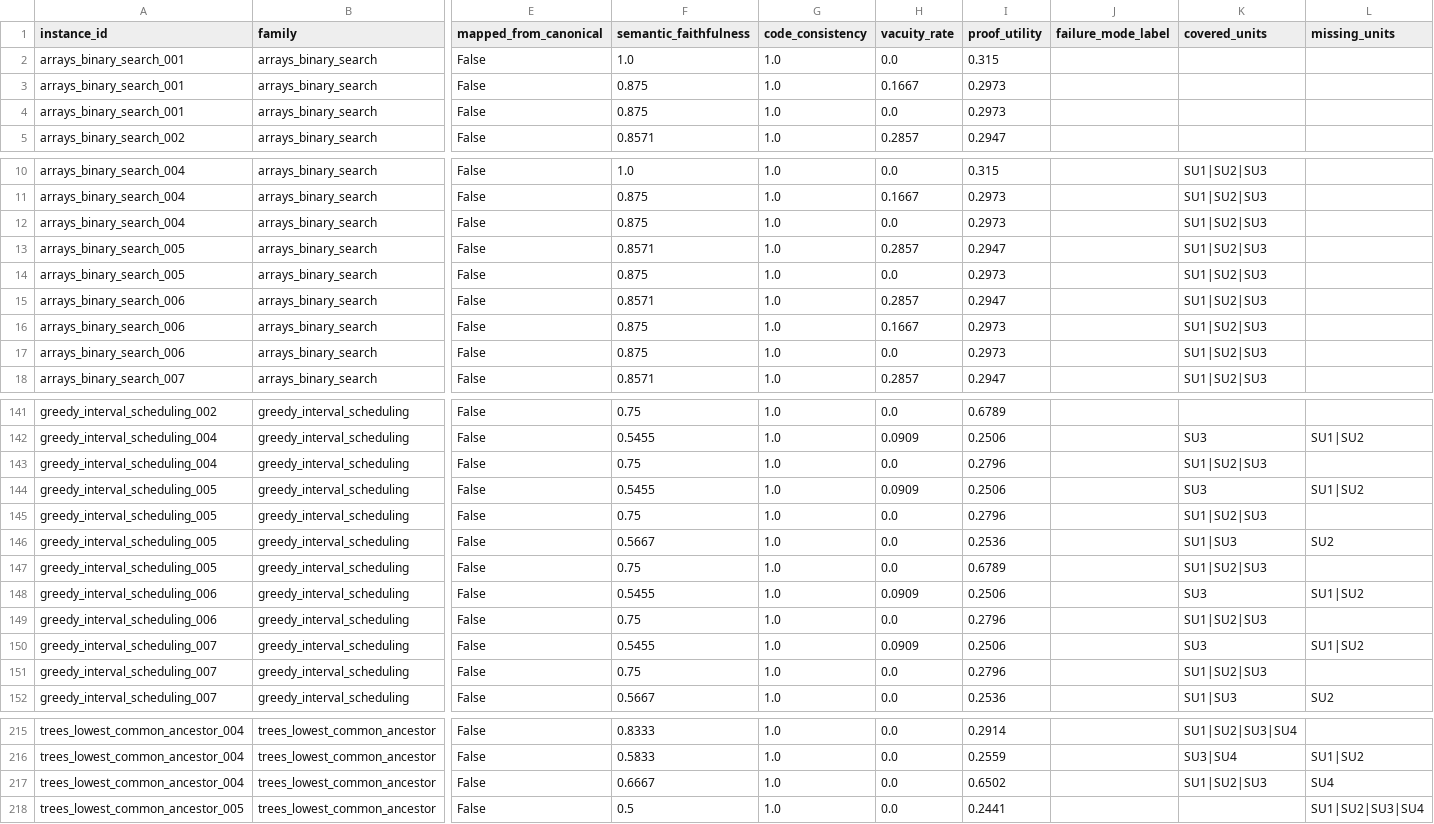
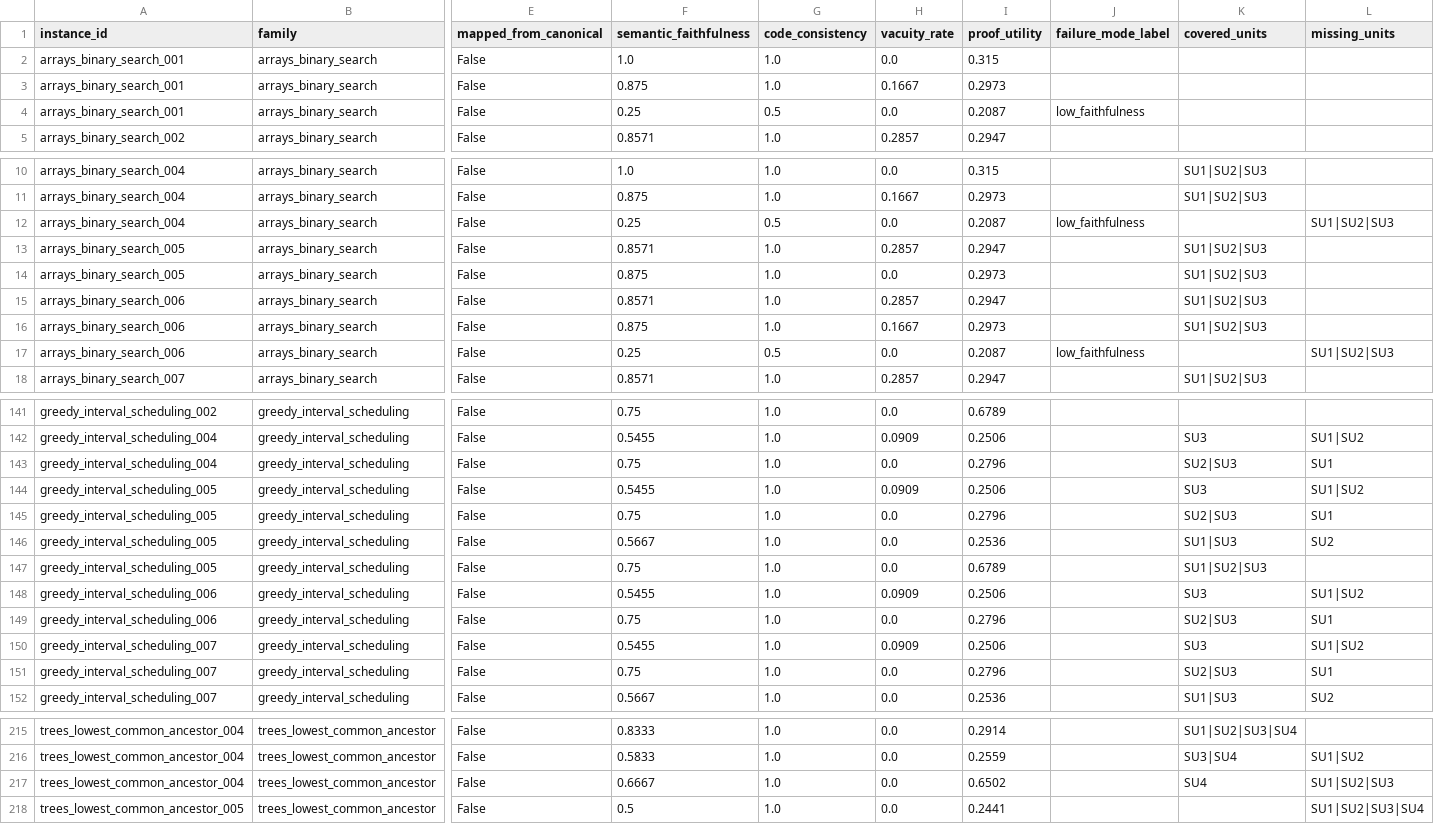
Before and after one commit to fraware/cta-benchmark, a CSV file: annotation/external_review/strict_review_queue.csv, drawn as a sheet; only a part is shown, gaps mark what is left out; the diff names each change by its address in the sheet, - before the commit and + after, or states it on an @@ line.

```diff
--- a/annotation/external_review/strict_review_queue.csv
+++ b/annotation/external_review/strict_review_queue.csv
-F4 (semantic_faithfulness): 0.875
+F4 (semantic_faithfulness): 0.25
-G4 (code_consistency): 1.0
+G4 (code_consistency): 0.5
-I4 (proof_utility): 0.2973
+I4 (proof_utility): 0.2087
-J4 (failure_mode_label): (empty)
+J4 (failure_mode_label): low_faithfulness
-F12 (semantic_faithfulness): 0.875
+F12 (semantic_faithfulness): 0.25
-G12 (code_consistency): 1.0
+G12 (code_consistency): 0.5
-I12 (proof_utility): 0.2973
+I12 (proof_utility): 0.2087
-J12 (failure_mode_label): (empty)
+J12 (failure_mode_label): low_faithfulness
-K12 (covered_units): SU1|SU2|SU3
+K12 (covered_units): (empty)
-L12 (missing_units): (empty)
+L12 (missing_units): SU1|SU2|SU3
-F17 (semantic_faithfulness): 0.875
+F17 (semantic_faithfulness): 0.25
-G17 (code_consistency): 1.0
+G17 (code_consistency): 0.5
-I17 (proof_utility): 0.2973
+I17 (proof_utility): 0.2087
-J17 (failure_mode_label): (empty)
+J17 (failure_mode_label): low_faithfulness
-K17 (covered_units): SU1|SU2|SU3
+K17 (covered_units): (empty)
-L17 (missing_units): (empty)
+L17 (missing_units): SU1|SU2|SU3
-K143 (covered_units): SU1|SU2|SU3
+K143 (covered_units): SU2|SU3
-L143 (missing_units): (empty)
+L143 (missing_units): SU1
-K145 (covered_units): SU1|SU2|SU3
+K145 (covered_units): SU2|SU3
-L145 (missing_units): (empty)
+L145 (missing_units): SU1
-K149 (covered_units): SU1|SU2|SU3
+K149 (covered_units): SU2|SU3
-L149 (missing_units): (empty)
+L149 (missing_units): SU1
-K151 (covered_units): SU1|SU2|SU3
+K151 (covered_units): SU2|SU3
-L151 (missing_units): (empty)
+L151 (missing_units): SU1
-K217 (covered_units): SU1|SU2|SU3
+K217 (covered_units): SU4
-L217 (missing_units): SU4
+L217 (missing_units): SU1|SU2|SU3
```
Also changed, not shown: results/paper_strict_failure_modes.csv, results/paper_strict_family_reliability_summary.csv, 23 other files.
